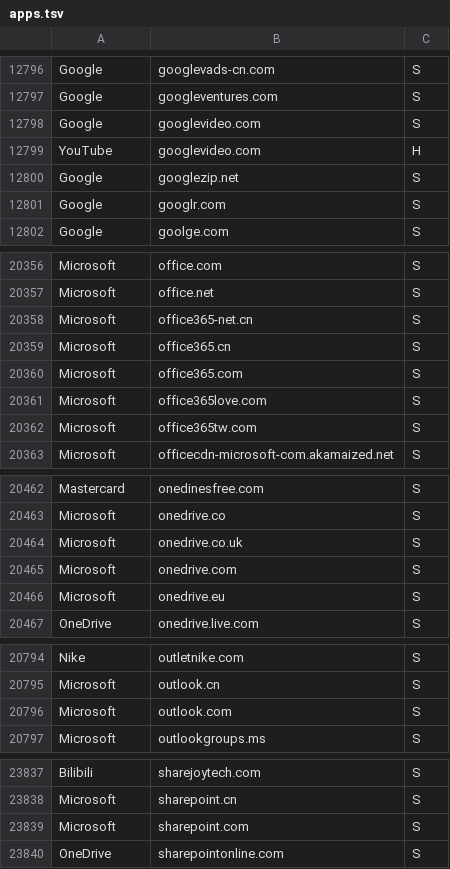
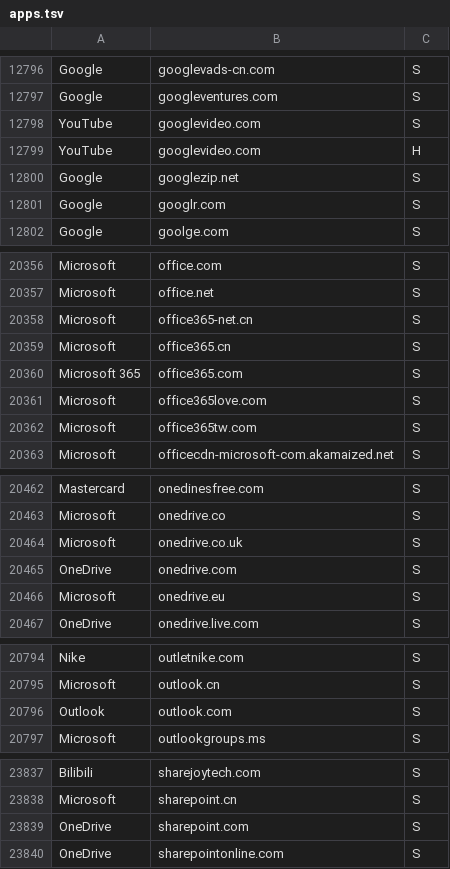
Before and after one commit to MedyMa/luci-app, a TSV file: Luci-app/luci-app-traffic/root/etc/traffic/apps.tsv, drawn as a sheet; only a part is shown, gaps mark what is left out; the diff covers the shown part only.

```diff
--- a/Luci-app/luci-app-traffic/root/etc/traffic/apps.tsv
+++ b/Luci-app/luci-app-traffic/root/etc/traffic/apps.tsv
@@ -12797,3 +12797,3 @@ Google	googlevads-cn.com	S
 Google	googleventures.com	S
-Google	googlevideo.com	S
+YouTube	googlevideo.com	S
 YouTube	googlevideo.com	H
@@ -20359,3 +20359,3 @@ Microsoft	office365-net.cn	S
 Microsoft	office365.cn	S
-Microsoft	office365.com	S
+Microsoft 365	office365.com	S
 Microsoft	office365love.com	S
@@ -20464,3 +20464,3 @@ Microsoft	onedrive.co	S
 Microsoft	onedrive.co.uk	S
-Microsoft	onedrive.com	S
+OneDrive	onedrive.com	S
 Microsoft	onedrive.eu	S
@@ -20795,3 +20795,3 @@ Nike	outletnike.com	S
 Microsoft	outlook.cn	S
-Microsoft	outlook.com	S
+Outlook	outlook.com	S
 Microsoft	outlookgroups.ms	S
@@ -23838,3 +23838,3 @@ Bilibili	sharejoytech.com	S
 Microsoft	sharepoint.cn	S
-Microsoft	sharepoint.com	S
+OneDrive	sharepoint.com	S
 OneDrive	sharepointonline.com	S
```
Also changed, not shown: 30 edited cells elsewhere in this file, Luci-app/luci-app-traffic/htdocs/luci-static/resources/traffic/icons/SOURCES.tsv, 6 other files.
